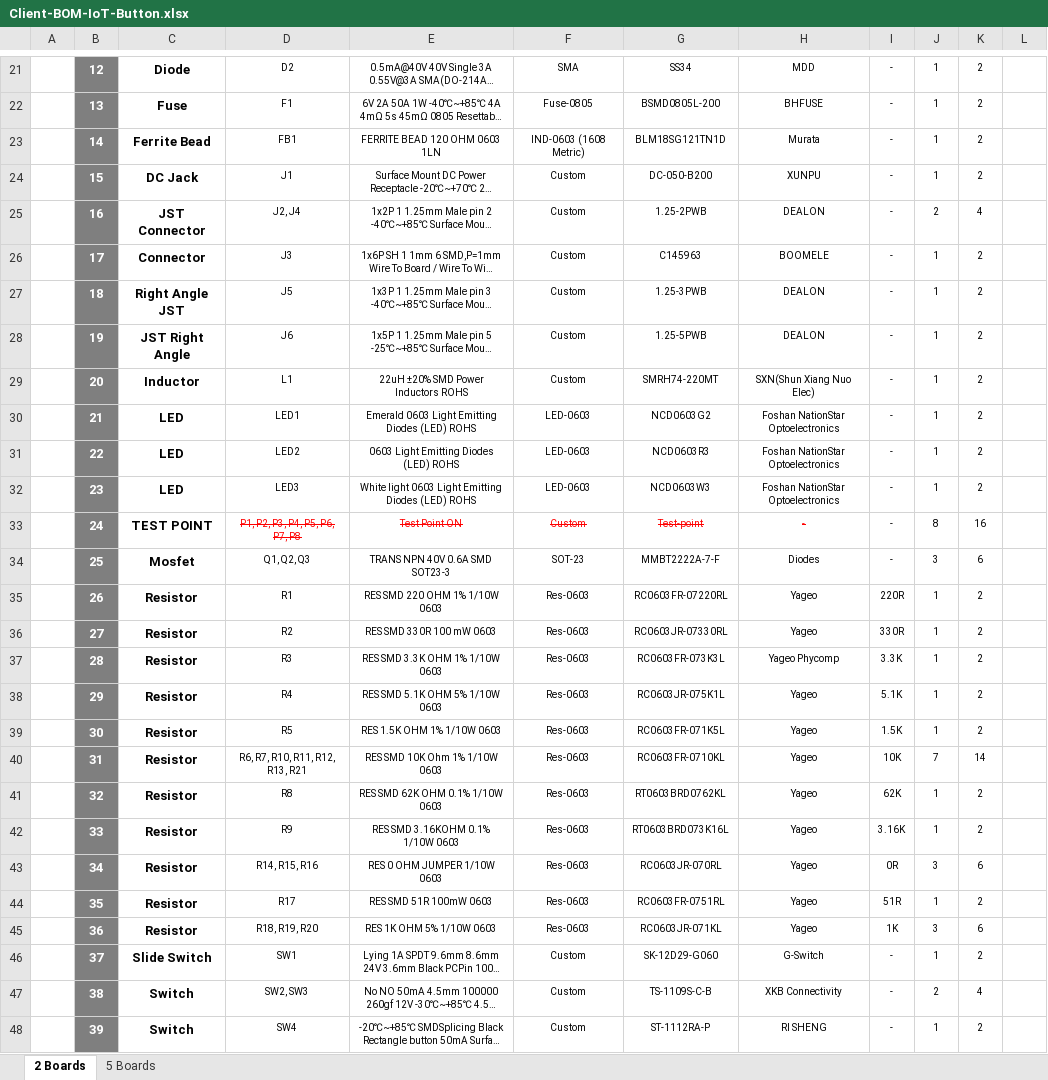
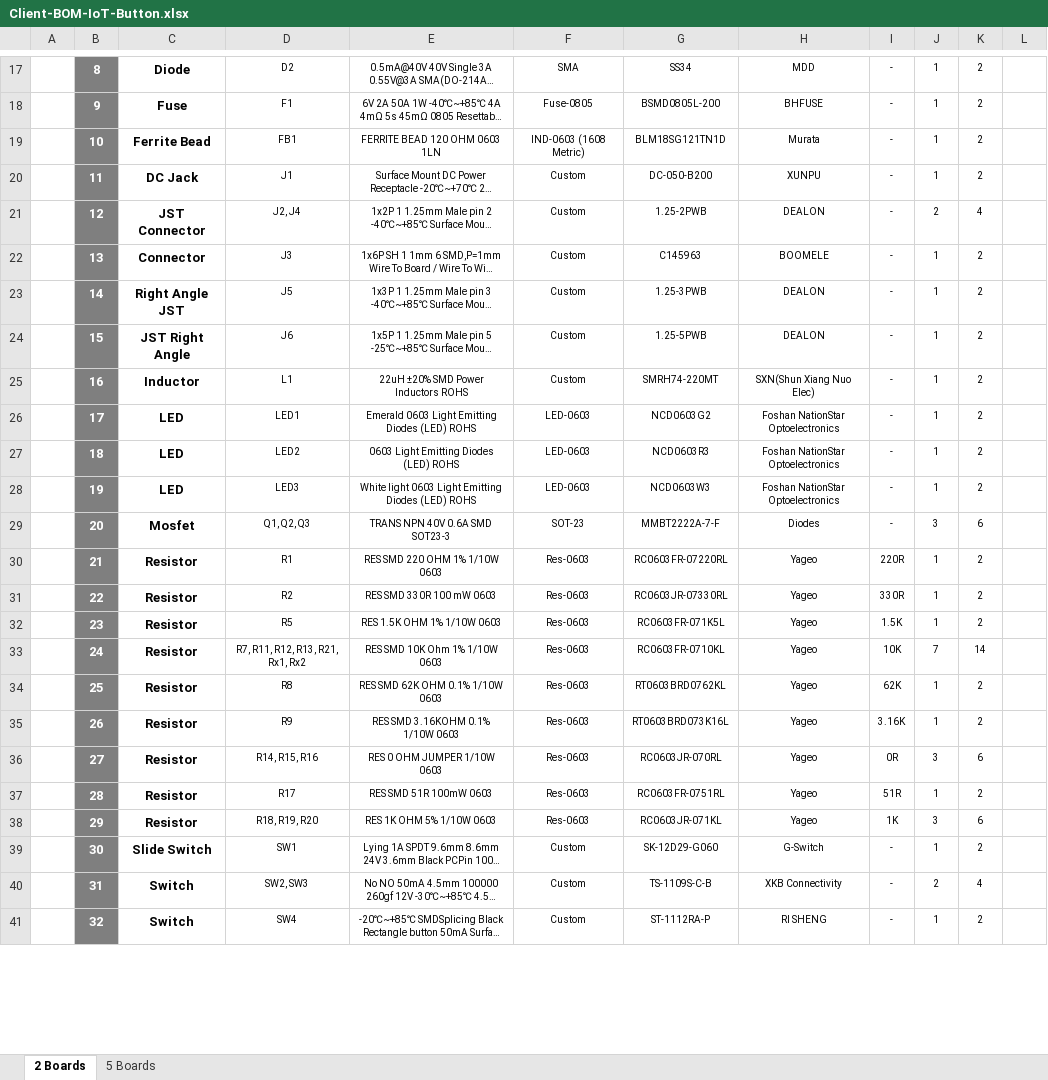
Before and after one commit to eSpark-Backup/smartmasjid-hw, an Excel workbook: BOM/Client-BOM-IoT-Button.xlsx, sheet 2 Boards, drawn as a sheet; only a part is shown, gaps mark what is left out; long unchanged cells end in …; values as stored, in another font and other column widths than the file's, no borders; charts and pictures not drawn; removed rows and columns are numbered as before the commit, all else as after; the diff covers the shown part only; the diff names each change by its address in the sheet, - before the commit and + after, or states it on an @@ line.

```diff
--- a/BOM/Client-BOM-IoT-Button.xlsx (sheet 2 Boards)
+++ b/BOM/Client-BOM-IoT-Button.xlsx (sheet 2 Boards)
-B17: 12
+B17: 8
-B18: 13
+B18: 9
-B19: 14
+B19: 10
-B20: 15
+B20: 11
-B21: 16
+B21: 12
-B22: 17
+B22: 13
-B23: 18
+B23: 14
-B24: 19
+B24: 15
-B25: 20
+B25: 16
-B26: 21
+B26: 17
-B27: 22
+B27: 18
-B28: 23
+B28: 19
-row 33:  | 24 | TEST POINT | P1, P2, P3, P4, P5, P6, P7, P8 | Test Point ON | Custom | Test-point | - | - | 8 | 16
-B29: 25
+B29: 20
-B30: 26
+B30: 21
-B31: 27
+B31: 22
-row 37:  | 28 | Resistor | R3 | RES SMD 3.3K OHM 1% 1/10W 0603 | Res-0603 | RC0603FR-073K3L | Yageo Phycomp | 3.3K | 1 | 2
-row 38:  | 29 | Resistor | R4 | RES SMD 5.1K OHM 5% 1/10W 0603 | Res-0603 | RC0603JR-075K1L | Yageo | 5.1K | 1 | 2
-B32: 30
+B32: 23
-B33: 31
+B33: 24
-D33: R6, R7, R10, R11, R12, R13, R21
+D33: R7, R11, R12, R13, R21, Rx1, Rx2
-B34: 32
+B34: 25
-B35: 33
+B35: 26
-B36: 34
+B36: 27
-B37: 35
+B37: 28
-B38: 36
+B38: 29
-B39: 37
+B39: 30
-B40: 38
+B40: 31
-B41: 39
+B41: 32
```
Also changed, not shown: 2 added rows, 4 removed rows and 36 edited cells elsewhere in this sheet, sheet 5 Boards, formulas that keep their value, BOM/eSpark-BOM-IoT-Button.xlsx.
